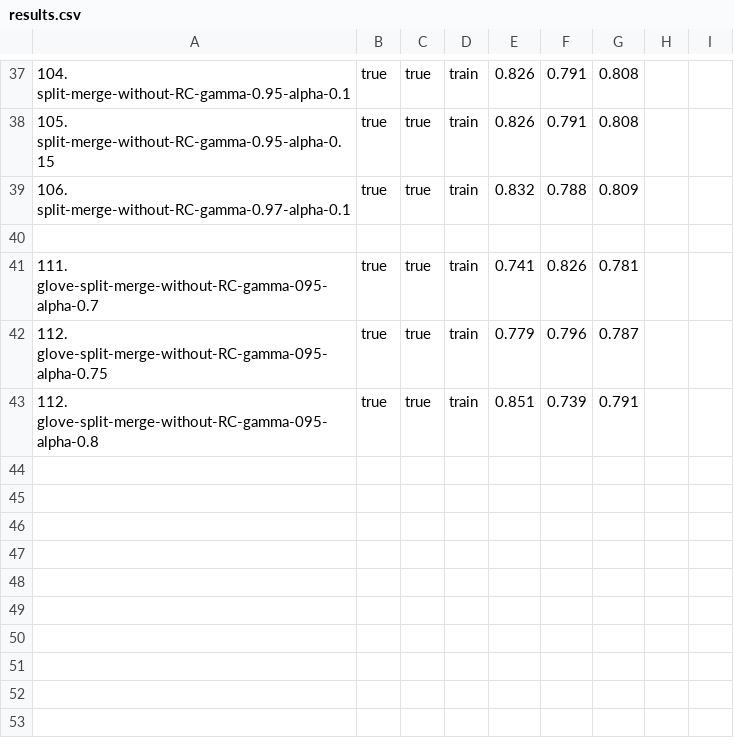
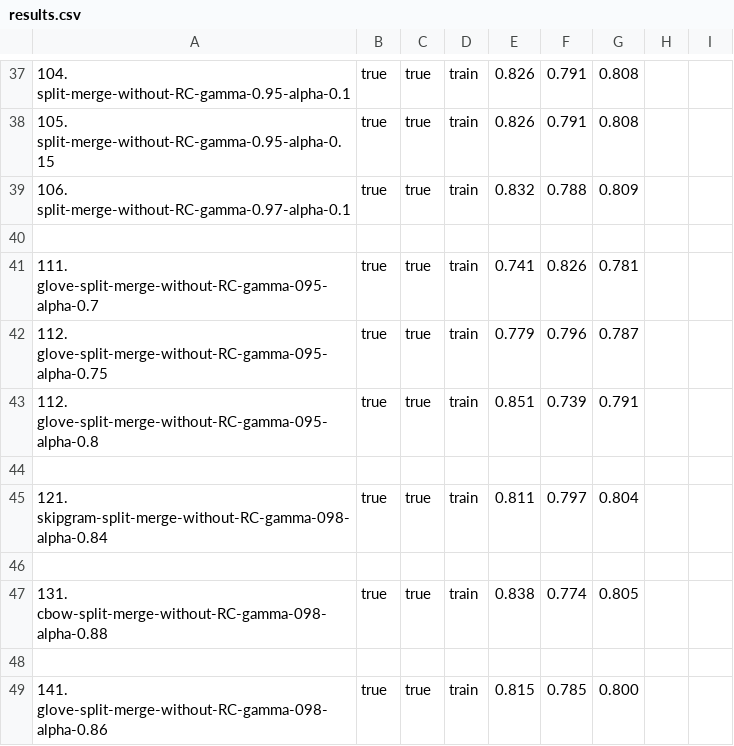
Before and after one commit to dusmart/cnn_captcha_recognize, a CSV file: results.csv, drawn as a sheet; only a part is shown, gaps mark what is left out; the diff names each change by its address in the sheet, - before the commit and + after, or states it on an @@ line.

Commit message:
add results

```diff
--- a/results.csv
+++ b/results.csv
+row 44: (empty)
+row 45: 121. skipgram-split-merge-without-RC-gamma-098-alpha-0.84 | true | true | train | 0.811 | 0.797 | 0.804
+row 46: (empty)
+row 47: 131. cbow-split-merge-without-RC-gamma-098-alpha-0.88 | true | true | train | 0.838 | 0.774 | 0.805
+row 48: (empty)
+row 49: 141. glove-split-merge-without-RC-gamma-098-alpha-0.86 | true | true | train | 0.815 | 0.785 | 0.800
```
